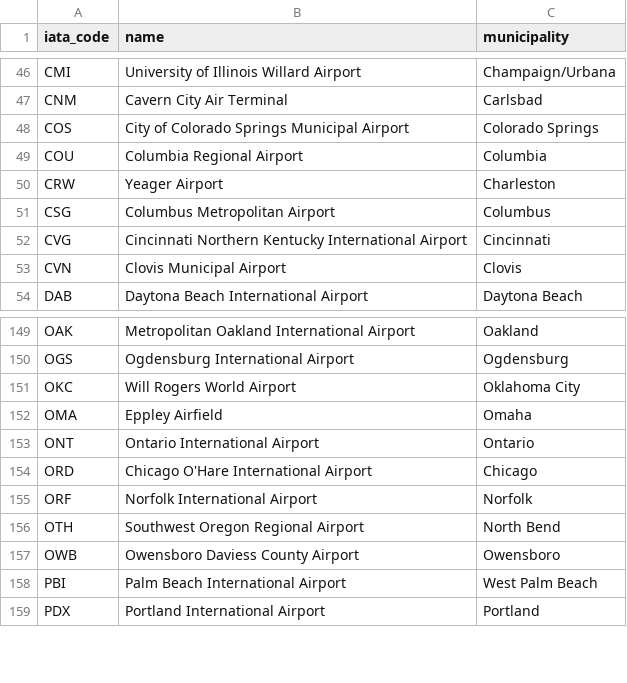
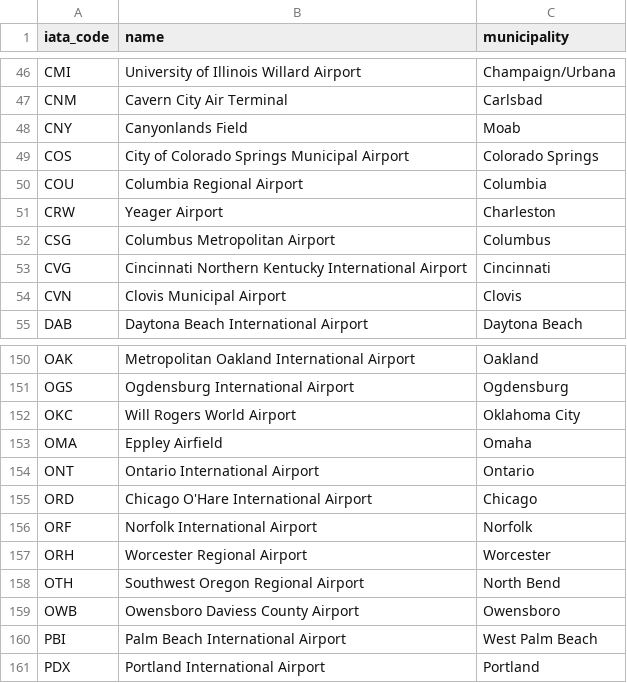
Before and after one commit to Andrew-Kwok/csc111-project, a CSV file: data/airport_class.csv, drawn as a sheet; only a part is shown, gaps mark what is left out; the diff names each change by its address in the sheet, - before the commit and + after, or states it on an @@ line.

Commit message:
upate data

```diff
--- a/data/airport_class.csv
+++ b/data/airport_class.csv
+row 48: CNY | Canyonlands Field | Moab
+row 157: ORH | Worcester Regional Airport | Worcester
```
Also changed, not shown: 13 other files.
